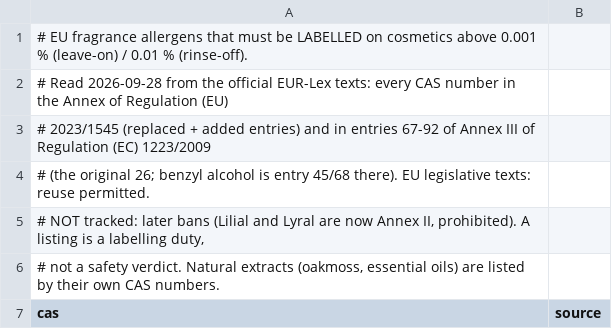
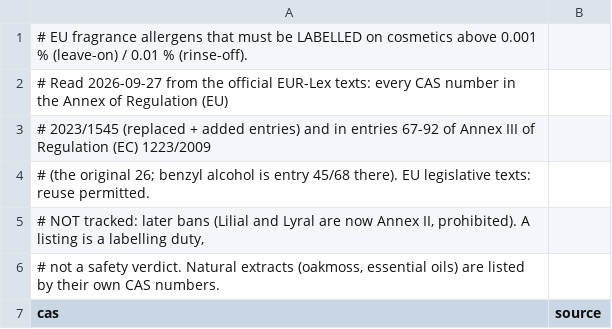
Before and after one commit to VanPez/openscent, a TSV file: corpus/catalog/eu-allergens.tsv, drawn as a sheet; only a part is shown.

```diff
--- a/corpus/catalog/eu-allergens.tsv
+++ b/corpus/catalog/eu-allergens.tsv
@@ -1,3 +1,3 @@
 # EU fragrance allergens that must be LABELLED on cosmetics above 0.001 % (leave-on) / 0.01 % (rinse-off).
-# Read 2026-09-28 from the official EUR-Lex texts: every CAS number in the Annex of Regulation (EU)
+# Read 2026-09-27 from the official EUR-Lex texts: every CAS number in the Annex of Regulation (EU)
 # 2023/1545 (replaced + added entries) and in entries 67-92 of Annex III of Regulation (EC) 1223/2009
```
Also changed, not shown: 2 other files.
